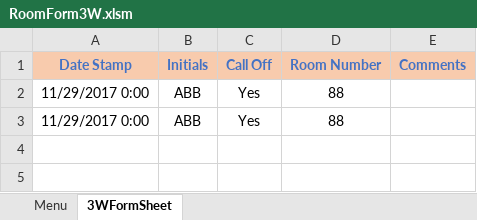
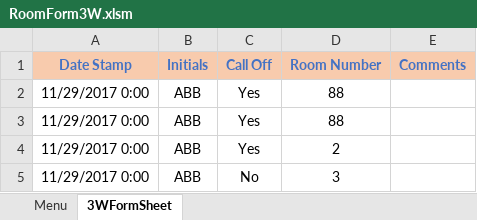
Before and after one commit to andersonjackson-ttc/Roper, an Excel workbook: spreadsheets/RoomForm3W.xlsm, sheet 3WFormSheet, drawn as a sheet; values as stored, in another font and other column widths than the file's, no borders; charts and pictures not drawn; the diff names each change by its address in the sheet, - before the commit and + after, or states it on an @@ line.

```diff
--- a/spreadsheets/RoomForm3W.xlsm (sheet 3WFormSheet)
+++ b/spreadsheets/RoomForm3W.xlsm (sheet 3WFormSheet)
+row 4: 11/29/2017 0:00 | ABB | Yes | 2
+row 5: 11/29/2017 0:00 | ABB | No | 3
```
Also changed, not shown: spreadsheets/Communicator.xlsx, 1 other file.
